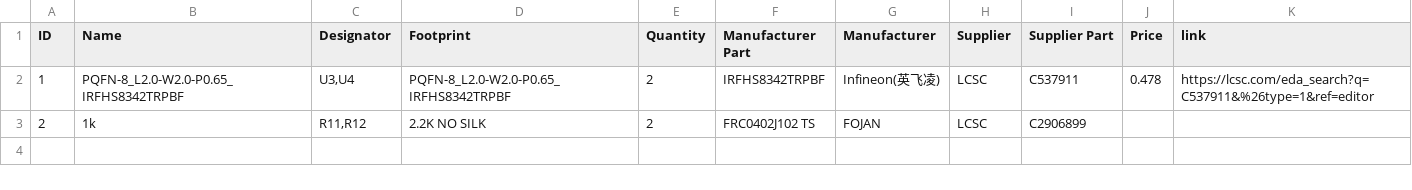
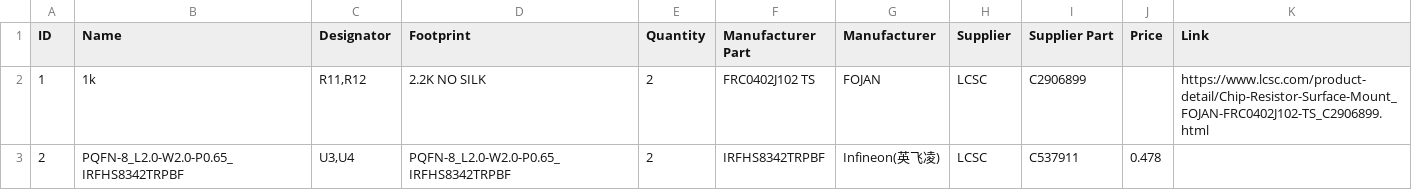
Before and after one commit to pbanj/Fet-1, a CSV file: bobafet/BOM_bobafet.csv, drawn as a sheet; the diff names each change by its address in the sheet, - before the commit and + after, or states it on an @@ line.

Commit message:
adjusted bobafet and added ailynfet
Added links to data sheets of the mosfets. added ailynfet with a different footprint for other mosfets. Also adjusted bobafet so the mosfets are closer to the soc. This will allow the board to be made with a .8mm thickness and may help in glitching as they are closer.

```diff
--- a/bobafet/BOM_bobafet.csv
+++ b/bobafet/BOM_bobafet.csv
-K1: link
+K1: Link
-B2 (Name): PQFN-8_L2.0-W2.0-P0.65_IRFHS8342TRPBF
+B2 (Name): 1k
-C2 (Designator): U3,U4
+C2 (Designator): R11,R12
-D2 (Footprint): PQFN-8_L2.0-W2.0-P0.65_IRFHS8342TRPBF
+D2 (Footprint): 2.2K NO SILK
-F2 (Manufacturer Part): IRFHS8342TRPBF
+F2 (Manufacturer Part): FRC0402J102 TS
-G2 (Manufacturer): Infineon(英飞凌)
+G2 (Manufacturer): FOJAN
-I2 (Supplier Part): C537911
+I2 (Supplier Part): C2906899
-J2 (Price): 0.478
+J2 (Price): (empty)
-K2 (Link): https://lcsc.com/eda_search?q=C537911&%26type=1&ref=editor
+K2 (Link): https://www.lcsc.com/product-detail/Chip-Resistor-Surface-Mount_FOJAN-FRC0402J102-TS_C2906899.html
-B3 (Name): 1k
+B3 (Name): PQFN-8_L2.0-W2.0-P0.65_IRFHS8342TRPBF
-C3 (Designator): R11,R12
+C3 (Designator): U3,U4
-D3 (Footprint): 2.2K NO SILK
+D3 (Footprint): PQFN-8_L2.0-W2.0-P0.65_IRFHS8342TRPBF
-F3 (Manufacturer Part): FRC0402J102 TS
+F3 (Manufacturer Part): IRFHS8342TRPBF
-G3 (Manufacturer): FOJAN
+G3 (Manufacturer): Infineon(英飞凌)
-I3 (Supplier Part): C2906899
+I3 (Supplier Part): C537911
-J3 (Price): (empty)
+J3 (Price): 0.478
```
Also changed, not shown: bobafet/PickAndPlace_bobafet.csv, 21 other files.
